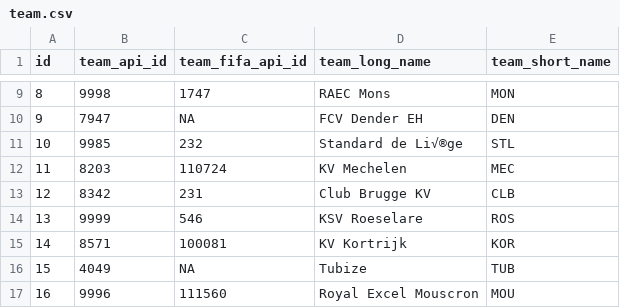
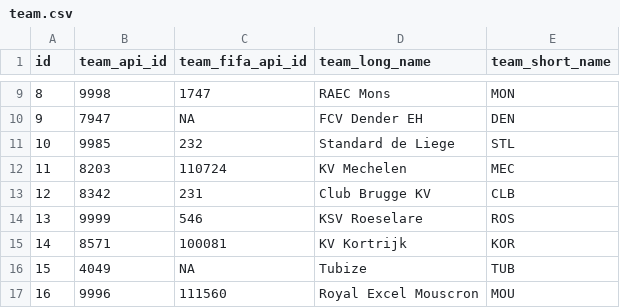
Before and after one commit to abelbarrera15/data-viz-project-2, a CSV file: team.csv, drawn as a sheet; only a part is shown, gaps mark what is left out.

```diff
--- a/team.csv
+++ b/team.csv
@@ -10,3 +10,3 @@
 9,7947,NA,FCV Dender EH,DEN
-10,9985,232,Standard de Li√®ge,STL
+10,9985,232,Standard de Liege,STL
 11,8203,110724,KV Mechelen,MEC
```
Also changed, not shown: 26 other files.
